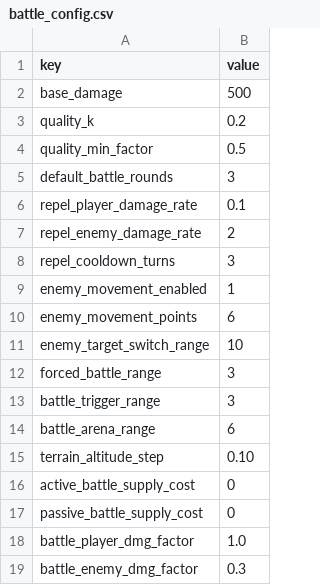
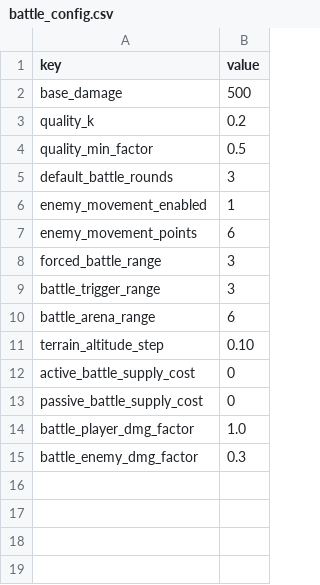
Before and after one commit to lwbiuchsjk/tile-adventure, a CSV file: assets/config/battle_config.csv, drawn as a sheet; the diff names each change by its address in the sheet, - before the commit and + after, or states it on an @@ line.

```diff
--- a/assets/config/battle_config.csv
+++ b/assets/config/battle_config.csv
-row 6: repel_player_damage_rate | 0.1
-row 7: repel_enemy_damage_rate | 2
-row 8: repel_cooldown_turns | 3
-row 11: enemy_target_switch_range | 10
```
Also changed, not shown: 3 other files.
